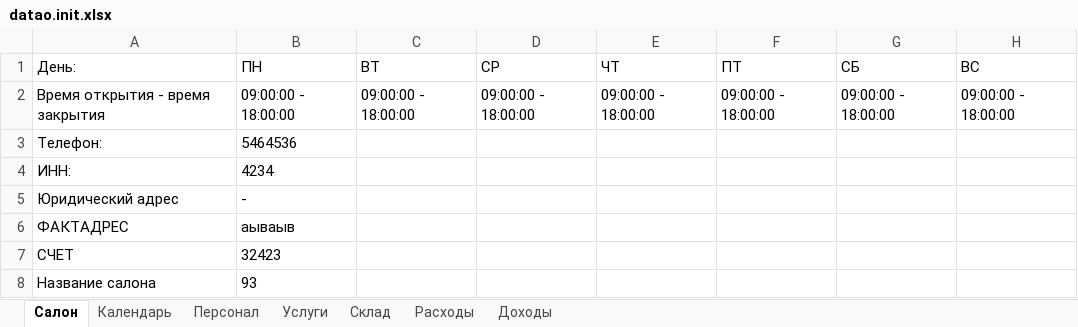
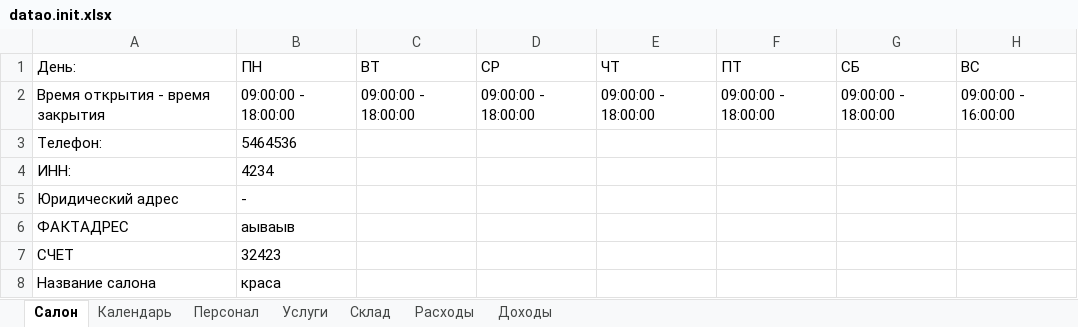
Before and after one commit to ragozin-n/datao, an Excel workbook: DATAO/datao.init.xlsx, sheet Салон, drawn as a sheet; values as stored, in another font and other column widths than the file's, no borders; the diff names each change by its address in the sheet, - before the commit and + after, or states it on an @@ line.

```diff
--- a/DATAO/datao.init.xlsx (sheet Салон)
+++ b/DATAO/datao.init.xlsx (sheet Салон)
-H2 (ВС): 09:00:00 - 18:00:00
+H2 (ВС): 09:00:00 - 16:00:00
-B8 (ПН): 93
+B8 (ПН): краса
```
Also changed, not shown: 6 other files.
